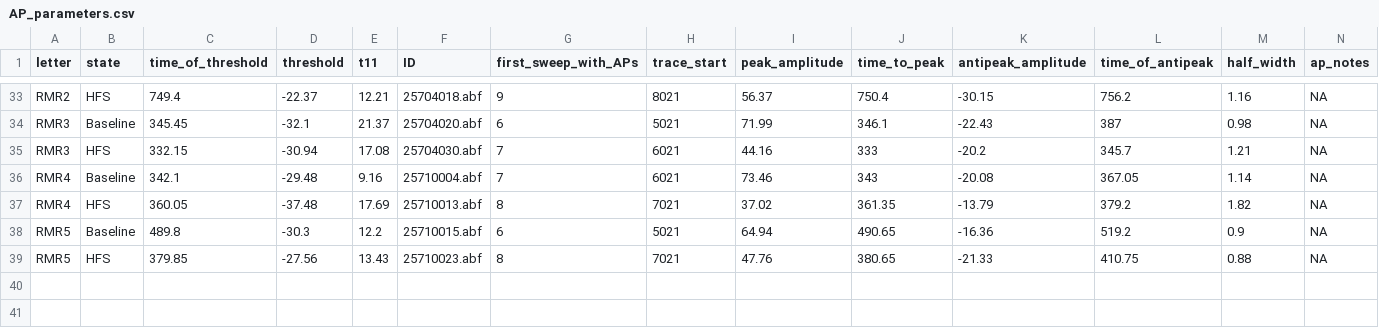
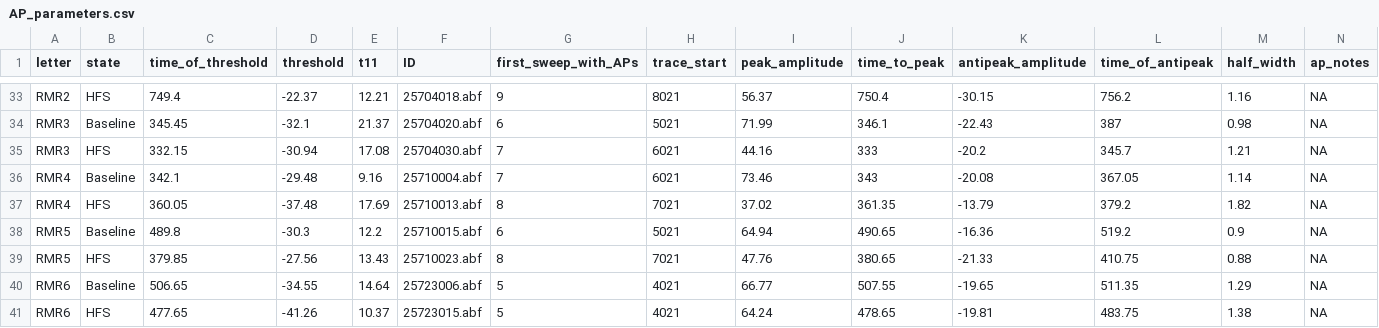
Before and after one commit to rmuzzatti/honours, a CSV file: Data/AP_parameters.csv, drawn as a sheet; only a part is shown, gaps mark what is left out; rows hold the shown columns only; the diff names each change by its address in the sheet, - before the commit and + after, or states it on an @@ line.

Commit message:
RMR6 AP parameters

```diff
--- a/Data/AP_parameters.csv
+++ b/Data/AP_parameters.csv
+row 40: RMR6 | Baseline | 506.65 | -34.55 | 14.64 | 25723006.abf | 5 | 4021 | 66.77 | 507.55 | -19.65 | 511.35 | 1.29 | NA
+row 41: RMR6 | HFS | 477.65 | -41.26 | 10.37 | 25723015.abf | 5 | 4021 | 64.24 | 478.65 | -19.81 | 483.75 | 1.38 | NA
```
Also changed, not shown: 1 other file.
